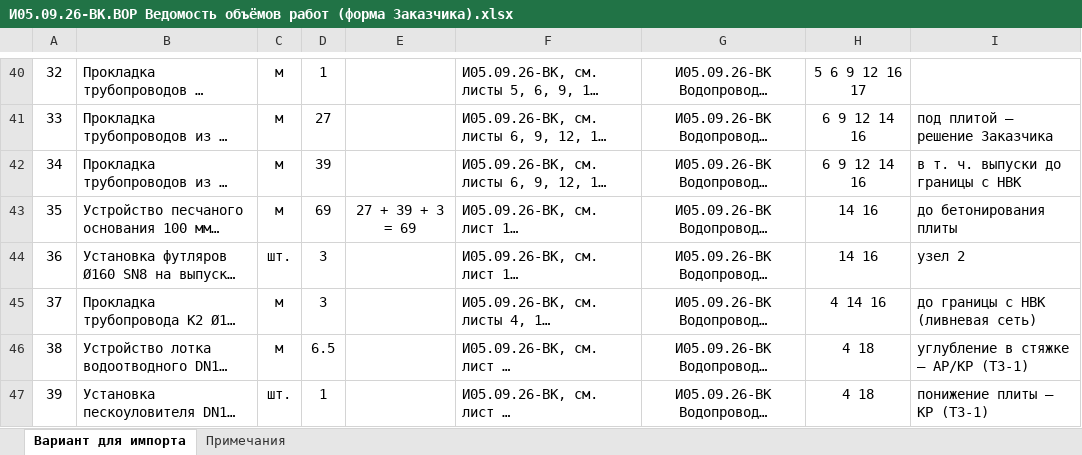
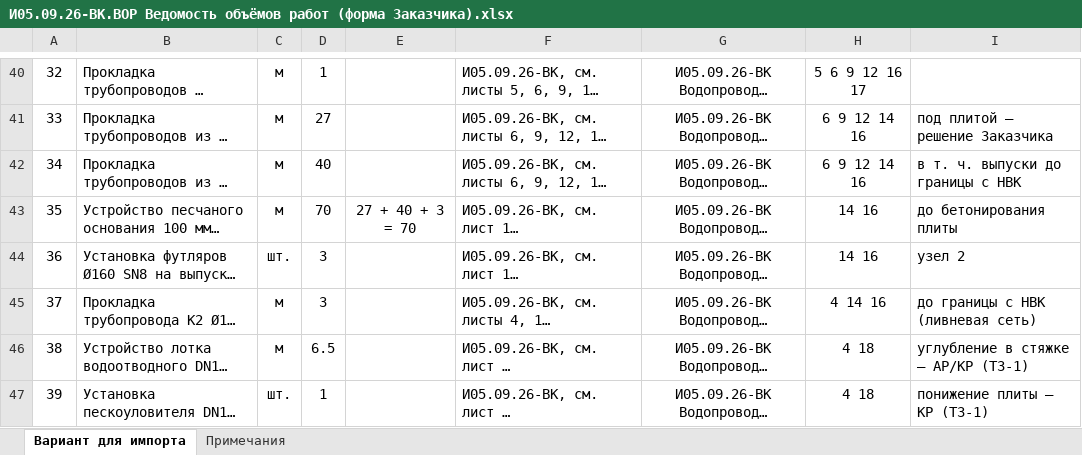
Before and after one commit to caesart966-web/first_reposirtory, an Excel workbook: ovk-dom-banya/release-vk/И05.09.26-ВК.ВОР Ведомость объёмов работ (форма Заказчика).xlsx, sheet Вариант для импорта, drawn as a sheet; only a part is shown, gaps mark what is left out; long unchanged cells end in …; values as stored, in another font and other column widths than the file's, no borders; the diff covers the shown part only; the diff names each change by its address in the sheet, - before the commit and + after, or states it on an @@ line.

```diff
--- a/ovk-dom-banya/release-vk/И05.09.26-ВК.ВОР Ведомость объёмов работ (форма Заказчика).xlsx (sheet Вариант для импорта)
+++ b/ovk-dom-banya/release-vk/И05.09.26-ВК.ВОР Ведомость объёмов работ (форма Заказчика).xlsx (sheet Вариант для импорта)
-D42: 39
+D42: 40
-D43: 69
+D43: 70
-E43: 27 + 39 + 3 = 69
+E43: 27 + 40 + 3 = 70
```
Also changed, not shown: 14 edited cells elsewhere in this sheet, ovk-dom-banya/release-vk/И05.09.26-ВК.СО Спецификация оборудования, изделий и материалов.xlsx, 47 other files.
